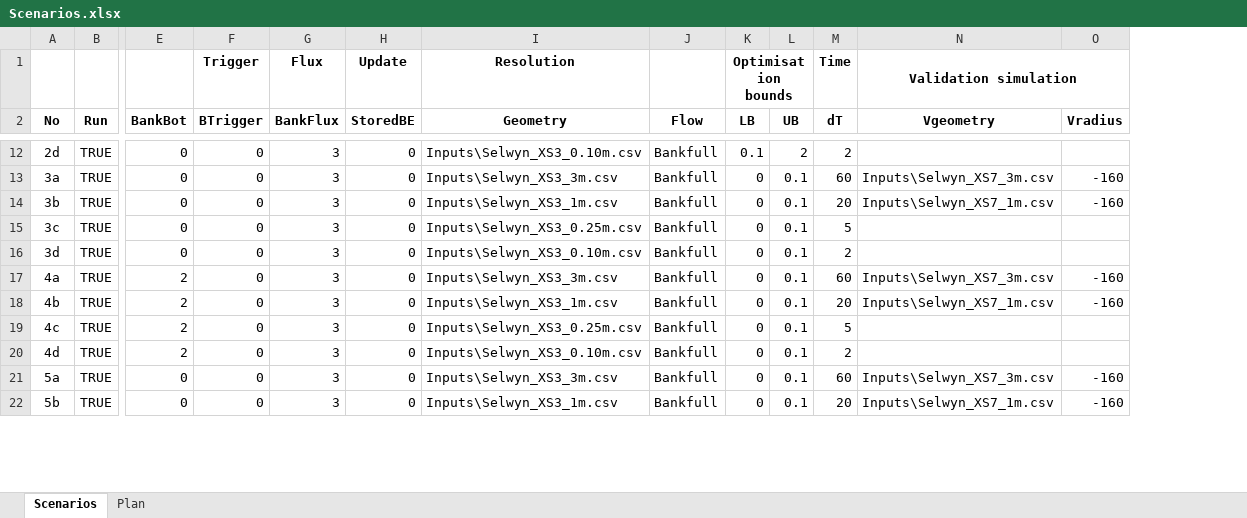
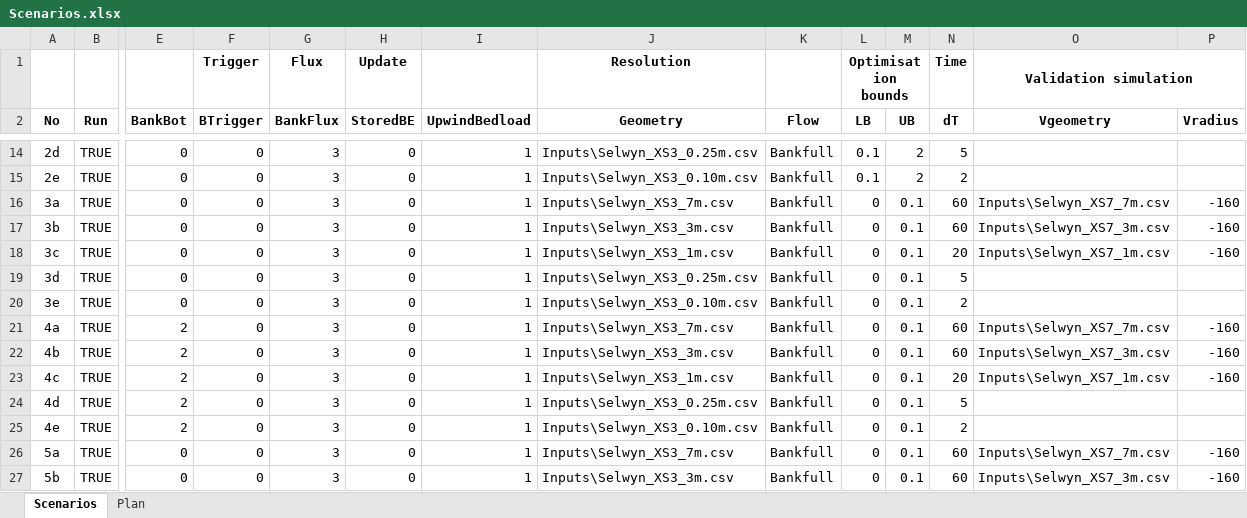
Before and after one commit to RegMeasures/XChannel, an Excel workbook: Inputs/Scenarios.xlsx, sheet Scenarios, drawn as a sheet; only a part is shown, gaps mark what is left out; values as stored, in another font and other column widths than the file's, no borders; conditional formats not drawn; addresses are those after the commit; rows hold the shown columns only; the diff covers the shown part only; the diff names each change by its address in the sheet, - before the commit and + after, or states it on an @@ line.

Commit message:
Adding 7m resolution and upwinding sensitivity tests to the analysis. Also changing plots so they don't show sed size for single size models and adding additional CSV file output of final cross-section shape.
git-svn-id: http://svn.niwa.co.nz/repos/SedimentProcesses/delft3d/Research/BankErosionMatlab/Trunk@197 d29393a4-73d2-11e2-8554-73eba5050919

```diff
--- a/Inputs/Scenarios.xlsx (sheet Scenarios)
+++ b/Inputs/Scenarios.xlsx (sheet Scenarios)
+column I (UpwindBedload), row 14: 1; rows 16-19: all 1; rows 21-24: all 1; rows 26-27: 1 | 1
-J14 (Geometry): Inputs\Selwyn_XS3_0.10m.csv
+J14 (Geometry): Inputs\Selwyn_XS3_0.25m.csv
-N14 (dT): 2
+N14 (dT): 5
+row 15: 2e | TRUE | 0 | 0 | 3 | 0 | 1 | Inputs\Selwyn_XS3_0.10m.csv | Bankfull | 0.1 | 2 | 2
-J16 (Geometry): Inputs\Selwyn_XS3_3m.csv
+J16 (Geometry): Inputs\Selwyn_XS3_7m.csv
-O16 (Vgeometry): Inputs\Selwyn_XS7_3m.csv
+O16 (Vgeometry): Inputs\Selwyn_XS7_7m.csv
-J17 (Geometry): Inputs\Selwyn_XS3_1m.csv
+J17 (Geometry): Inputs\Selwyn_XS3_3m.csv
-N17 (dT): 20
+N17 (dT): 60
-O17 (Vgeometry): Inputs\Selwyn_XS7_1m.csv
+O17 (Vgeometry): Inputs\Selwyn_XS7_3m.csv
-J18 (Geometry): Inputs\Selwyn_XS3_0.25m.csv
+J18 (Geometry): Inputs\Selwyn_XS3_1m.csv
-N18 (dT): 5
+N18 (dT): 20
-O18 (Vgeometry): (empty)
+O18 (Vgeometry): Inputs\Selwyn_XS7_1m.csv
-P18 (Vradius): (empty)
+P18 (Vradius): -160
-J19 (Geometry): Inputs\Selwyn_XS3_0.10m.csv
+J19 (Geometry): Inputs\Selwyn_XS3_0.25m.csv
-N19 (dT): 2
+N19 (dT): 5
+row 20: 3e | TRUE | 0 | 0 | 3 | 0 | 1 | Inputs\Selwyn_XS3_0.10m.csv | Bankfull | 0 | 0.1 | 2
-J21 (Geometry): Inputs\Selwyn_XS3_3m.csv
+J21 (Geometry): Inputs\Selwyn_XS3_7m.csv
-O21 (Vgeometry): Inputs\Selwyn_XS7_3m.csv
+O21 (Vgeometry): Inputs\Selwyn_XS7_7m.csv
-J22 (Geometry): Inputs\Selwyn_XS3_1m.csv
+J22 (Geometry): Inputs\Selwyn_XS3_3m.csv
-N22 (dT): 20
+N22 (dT): 60
-O22 (Vgeometry): Inputs\Selwyn_XS7_1m.csv
+O22 (Vgeometry): Inputs\Selwyn_XS7_3m.csv
-J23 (Geometry): Inputs\Selwyn_XS3_0.25m.csv
+J23 (Geometry): Inputs\Selwyn_XS3_1m.csv
-N23 (dT): 5
+N23 (dT): 20
-O23 (Vgeometry): (empty)
+O23 (Vgeometry): Inputs\Selwyn_XS7_1m.csv
-P23 (Vradius): (empty)
+P23 (Vradius): -160
-J24 (Geometry): Inputs\Selwyn_XS3_0.10m.csv
+J24 (Geometry): Inputs\Selwyn_XS3_0.25m.csv
-N24 (dT): 2
+N24 (dT): 5
+row 25: 4e | TRUE | 2 | 0 | 3 | 0 | 1 | Inputs\Selwyn_XS3_0.10m.csv | Bankfull | 0 | 0.1 | 2
-J26 (Geometry): Inputs\Selwyn_XS3_3m.csv
+J26 (Geometry): Inputs\Selwyn_XS3_7m.csv
-O26 (Vgeometry): Inputs\Selwyn_XS7_3m.csv
+O26 (Vgeometry): Inputs\Selwyn_XS7_7m.csv
-J27 (Geometry): Inputs\Selwyn_XS3_1m.csv
+J27 (Geometry): Inputs\Selwyn_XS3_3m.csv
-N27 (dT): 20
+N27 (dT): 60
-O27 (Vgeometry): Inputs\Selwyn_XS7_1m.csv
+O27 (Vgeometry): Inputs\Selwyn_XS7_3m.csv
```
Also changed, not shown: 16 added rows and 206 edited cells elsewhere in this sheet, 9 other files.
